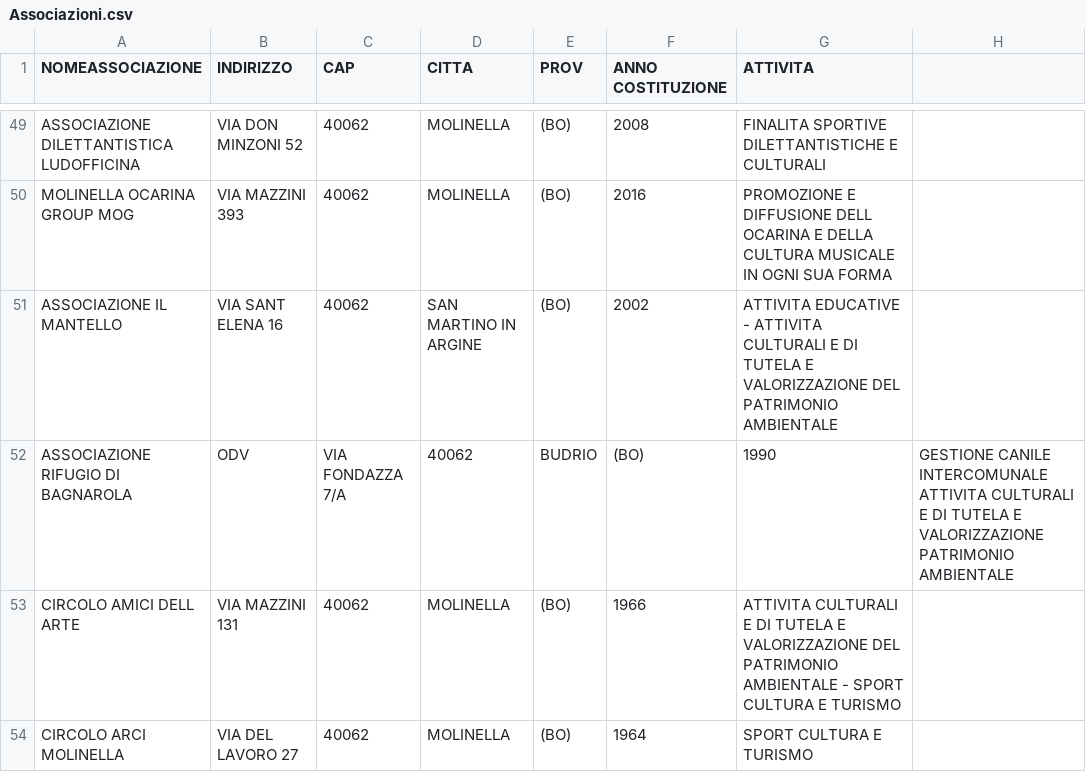
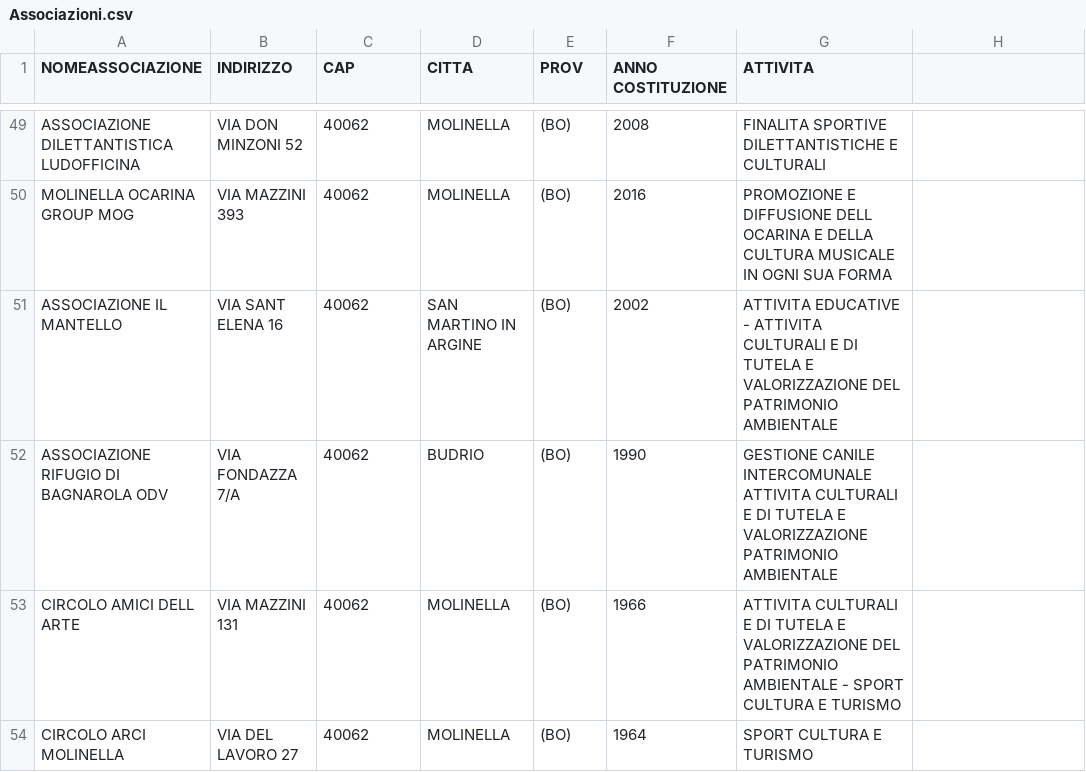
Before and after one commit to ComuneMolinella/opendata, a CSV file: data/associazioni/Associazioni.csv, drawn as a sheet; only a part is shown, gaps mark what is left out.

Commit message:
Update Associazioni.csv

```diff
--- a/data/associazioni/Associazioni.csv
+++ b/data/associazioni/Associazioni.csv
@@ -51,3 +51,3 @@ MOLINELLA OCARINA GROUP MOG, VIA MAZZINI 393,40062,MOLINELLA,(BO),2016,PROMOZION
 ASSOCIAZIONE IL MANTELLO,VIA SANT ELENA 16,40062,SAN MARTINO IN ARGINE,(BO),2002,ATTIVITA EDUCATIVE - ATTIVITA CULTURALI E DI TUTELA E VALORIZZAZIONE DEL PATRIMONIO AMBIENTALE
-ASSOCIAZIONE RIFUGIO DI BAGNAROLA,ODV,VIA FONDAZZA 7/A,40062,BUDRIO,(BO),1990,GESTIONE CANILE INTERCOMUNALE ATTIVITA CULTURALI E  DI TUTELA E VALORIZZAZIONE PATRIMONIO AMBIENTALE
+ASSOCIAZIONE RIFUGIO DI BAGNAROLA ODV,VIA FONDAZZA 7/A,40062,BUDRIO,(BO),1990,GESTIONE CANILE INTERCOMUNALE ATTIVITA CULTURALI E  DI TUTELA E VALORIZZAZIONE PATRIMONIO AMBIENTALE
 CIRCOLO AMICI DELL ARTE, VIA MAZZINI 131,40062,MOLINELLA,(BO),1966,ATTIVITA CULTURALI E DI TUTELA E VALORIZZAZIONE DEL PATRIMONIO AMBIENTALE - SPORT CULTURA E TURISMO
```
